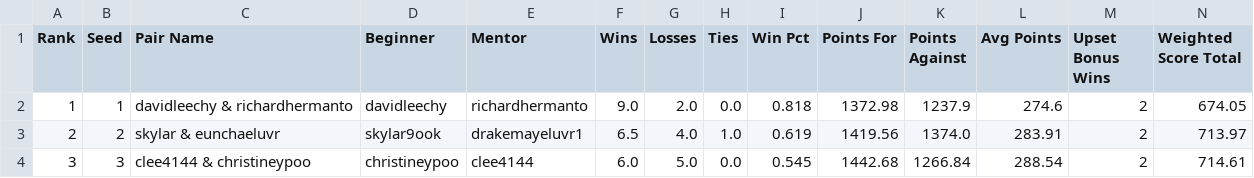
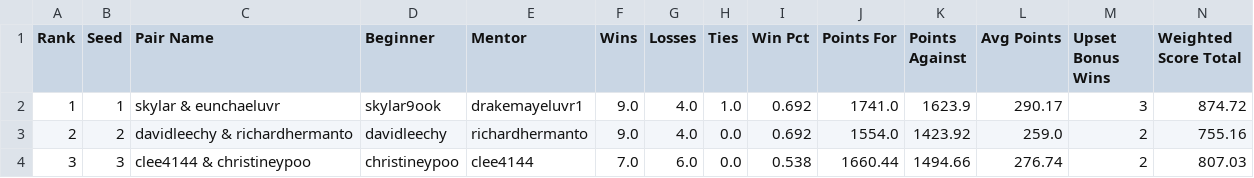
Before and after one commit to jjjacky3/mentor-league, a CSV file: docs/standings.csv, drawn as a sheet; only a part is shown; the diff covers the shown part only.

```diff
--- a/docs/standings.csv
+++ b/docs/standings.csv
@@ -1,4 +1,4 @@
 Rank,Seed,Pair Name,Beginner,Mentor,Wins,Losses,Ties,Win Pct,Points For,Points Against,Avg Points,Upset Bonus Wins,Weighted Score Total
-1,1,davidleechy & richardhermanto,davidleechy,richardhermanto,9.0,2.0,0.0,0.818,1372.98,1237.9,274.6,2,674.05
-2,2,skylar & eunchaeluvr,skylar9ook,drakemayeluvr1,6.5,4.0,1.0,0.619,1419.56,1374.0,283.91,2,713.97
-3,3,clee4144 & christineypoo,christineypoo,clee4144,6.0,5.0,0.0,0.545,1442.68,1266.84,288.54,2,714.61
+1,1,skylar & eunchaeluvr,skylar9ook,drakemayeluvr1,9.0,4.0,1.0,0.692,1741.0,1623.9,290.17,3,874.72
+2,2,davidleechy & richardhermanto,davidleechy,richardhermanto,9.0,4.0,0.0,0.692,1554.0,1423.92,259.0,2,755.16
+3,3,clee4144 & christineypoo,christineypoo,clee4144,7.0,6.0,0.0,0.538,1660.44,1494.66,276.74,2,807.03
```
Also changed, not shown: 15 edited cells elsewhere in this file, 6 other files.
